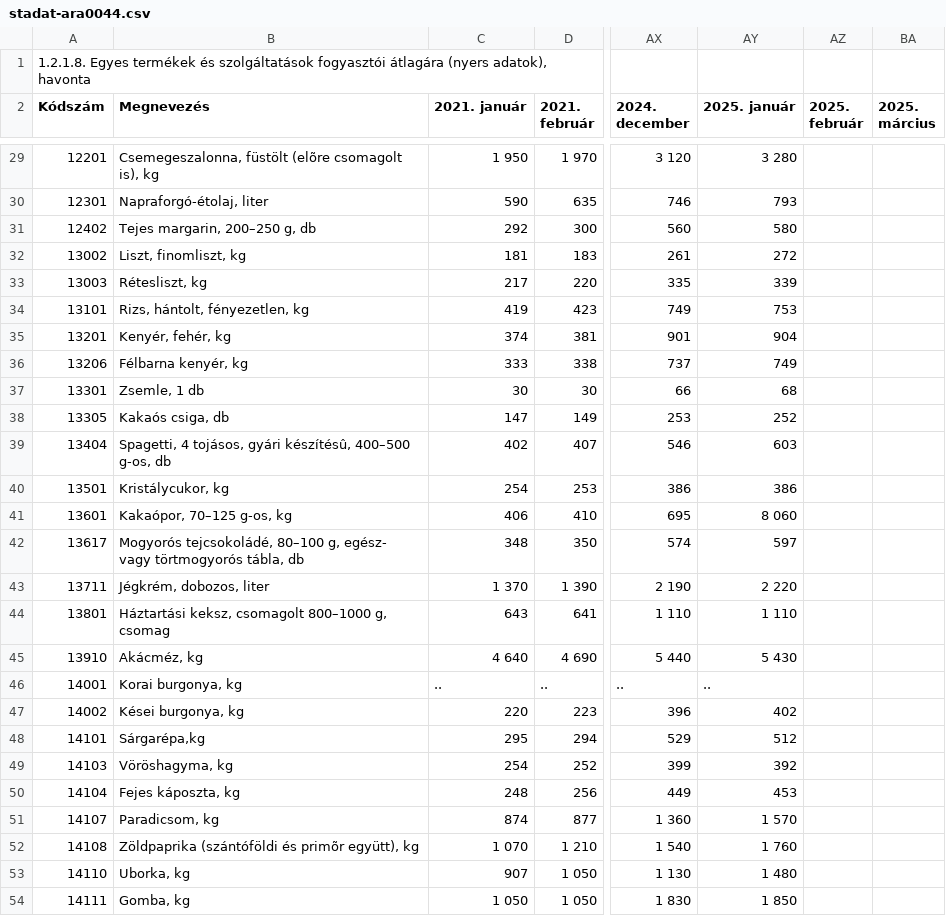
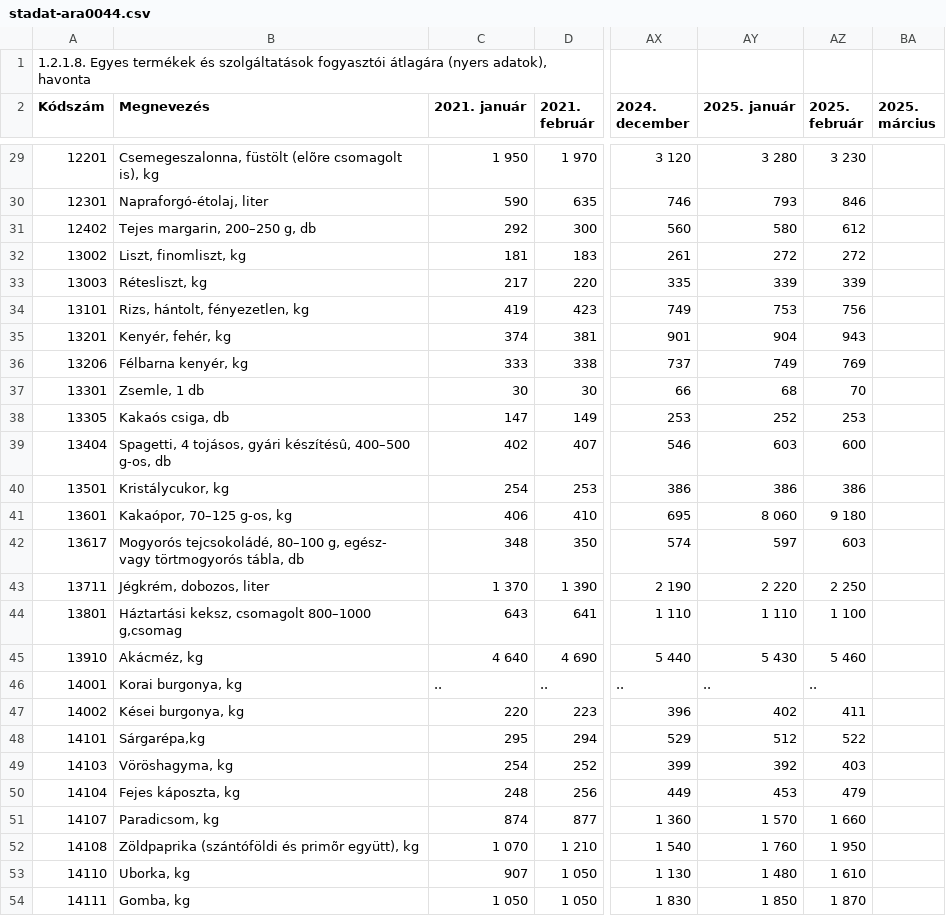
Before and after one commit to kviktor/inflacio-ksh, a CSV file: sources/stadat-ara0044.csv, drawn as a sheet; only a part is shown, gaps mark what is left out; the diff covers the shown part only; the diff names each change by its address in the sheet, - before the commit and + after, or states it on an @@ line.

```diff
--- a/sources/stadat-ara0044.csv
+++ b/sources/stadat-ara0044.csv
-AZ29 (2025. február): (empty)
+AZ29 (2025. február): 3 230
-AZ30 (2025. február): (empty)
+AZ30 (2025. február): 846
-AZ31 (2025. február): (empty)
+AZ31 (2025. február): 612
-AZ32 (2025. február): (empty)
+AZ32 (2025. február): 272
-AZ33 (2025. február): (empty)
+AZ33 (2025. február): 339
-AZ34 (2025. február): (empty)
+AZ34 (2025. február): 756
-AZ35 (2025. február): (empty)
+AZ35 (2025. február): 943
-AZ36 (2025. február): (empty)
+AZ36 (2025. február): 769
-AZ37 (2025. február): (empty)
+AZ37 (2025. február): 70
-AZ38 (2025. február): (empty)
+AZ38 (2025. február): 253
-AZ39 (2025. február): (empty)
+AZ39 (2025. február): 600
-AZ40 (2025. február): (empty)
+AZ40 (2025. február): 386
-AZ41 (2025. február): (empty)
+AZ41 (2025. február): 9 180
-AZ42 (2025. február): (empty)
+AZ42 (2025. február): 603
-AZ43 (2025. február): (empty)
+AZ43 (2025. február): 2 250
-B44 (Megnevezés): …csomagolt 800–1000 g, csomag
+B44 (Megnevezés): …csomagolt 800–1000 g,csomag
-AZ44 (2025. február): (empty)
+AZ44 (2025. február): 1 100
-AZ45 (2025. február): (empty)
+AZ45 (2025. február): 5 460
-AZ46 (2025. február): (empty)
+AZ46 (2025. február): ..
-AZ47 (2025. február): (empty)
+AZ47 (2025. február): 411
-AZ48 (2025. február): (empty)
+AZ48 (2025. február): 522
-AZ49 (2025. február): (empty)
+AZ49 (2025. február): 403
-AZ50 (2025. február): (empty)
+AZ50 (2025. február): 479
-AZ51 (2025. február): (empty)
+AZ51 (2025. február): 1 660
-AZ52 (2025. február): (empty)
+AZ52 (2025. február): 1 950
-AZ53 (2025. február): (empty)
+AZ53 (2025. február): 1 610
-AZ54 (2025. február): (empty)
+AZ54 (2025. február): 1 870
```
Also changed, not shown: 159 edited cells elsewhere in this file.
